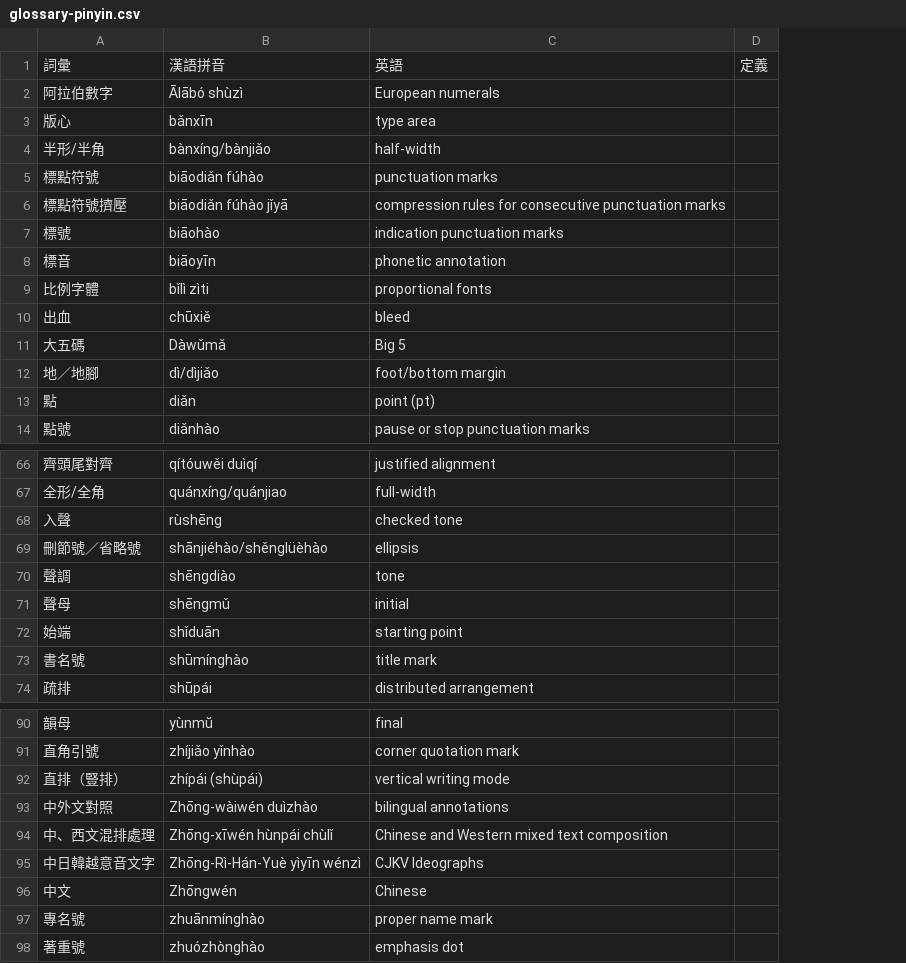
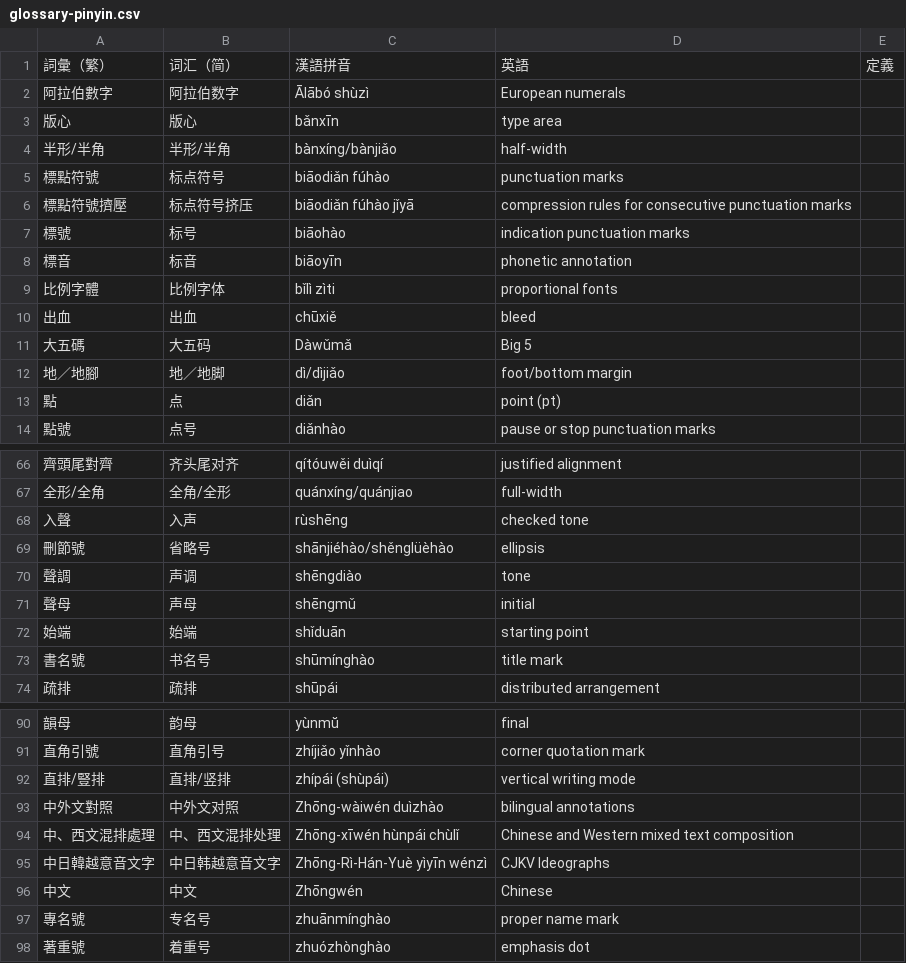
Before and after one commit to w3c/clreq, a CSV file: glossary-pinyin.csv, drawn as a sheet; only a part is shown, gaps mark what is left out; the diff names each change by its address in the sheet, - before the commit and + after, or states it on an @@ line.

Commit message:
Seperate TC/SC to two columns

```diff
--- a/glossary-pinyin.csv
+++ b/glossary-pinyin.csv
+column B, rows 1-14: 词汇（简） | 阿拉伯数字 | 版心 | 半形/半角 | 标点符号 | 标点符号挤压 | 标号 | 标音 | 比例字体 | 出血 | 大五码 | 地／地脚 | 点 | 点号; rows 66-74: 齐头尾对齐 | 全角/全形 | 入声 | 省略号 | 声调 | 声母 | 始端 | 书名号 | 疏排; rows 90-98: 韵母 | 直角引号 | 直排/竖排 | 中外文对照 | 中、西文混排处理 | 中日韩越意音文字 | 中文 | 专名号 | 着重号
-A1: 詞彙
+A1: 詞彙（繁）
-A69: 刪節號／省略號
+A69: 刪節號
-A92: 直排（豎排）
+A92: 直排/豎排
```
